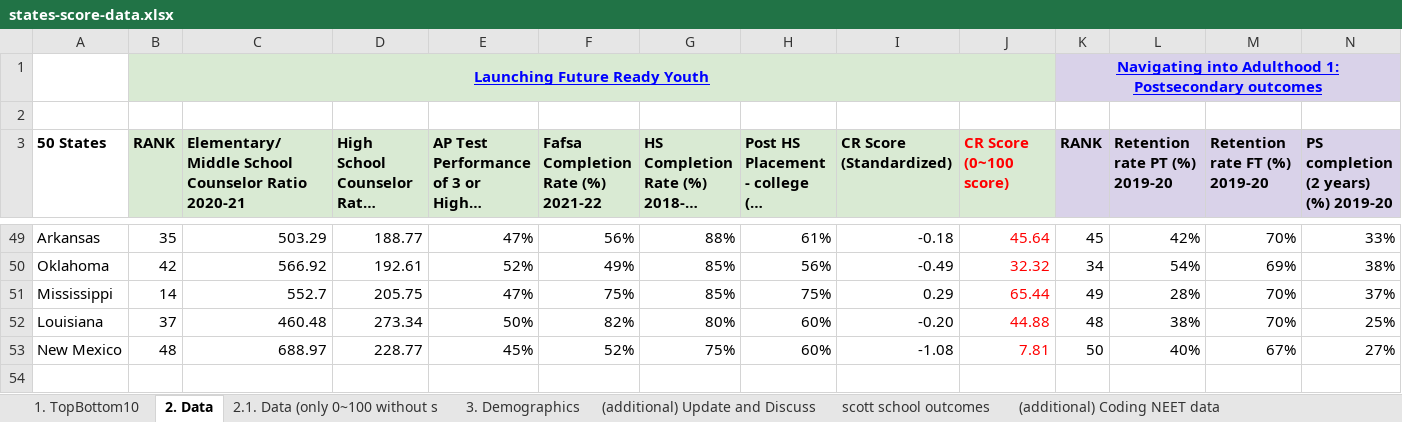
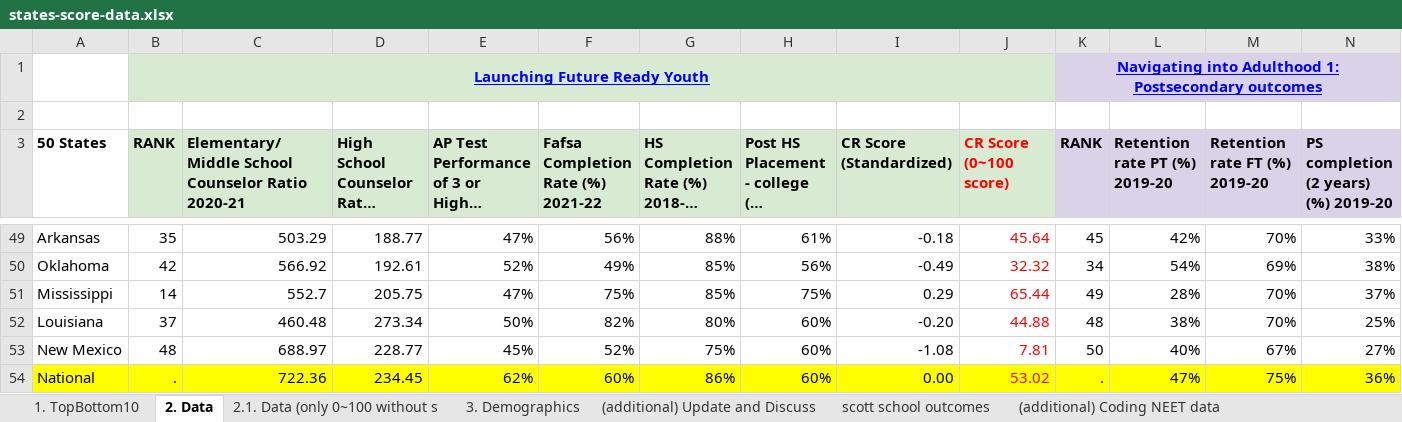
Before and after one commit to hicsail/career-map2, an Excel workbook: data/states-score-data.xlsx, sheet 2. Data, drawn as a sheet; only a part is shown, gaps mark what is left out; long unchanged cells end in …; values as stored, in another font and other column widths than the file's, no borders; charts and pictures not drawn; rows hold the shown columns only; the diff names each change by its address in the sheet, - before the commit and + after, or states it on an @@ line.

Commit message:
feat: national data integration and minor ui fix (#4)
* integrate natioanl data

* change script to add national data

* initial fix on ui

```diff
--- a/data/states-score-data.xlsx (sheet 2. Data)
+++ b/data/states-score-data.xlsx (sheet 2. Data)
+row 54: National | . | 722.36 | 234.45 | 62% | 60% | 86% | 60% | 0.00 | 53.02 | . | 47% | 75% | 36%
```
Also changed, not shown: formulas that keep their value, charts or pictures, 5 other files.
